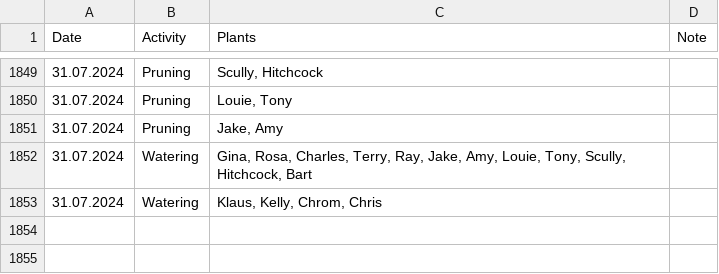
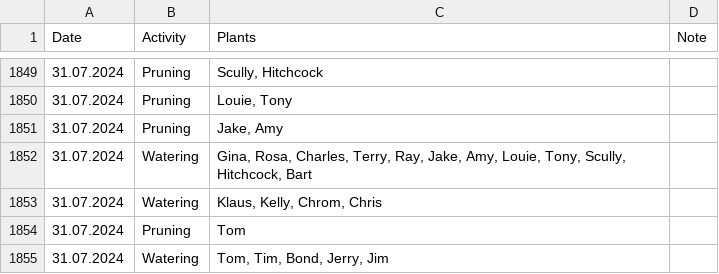
Before and after one commit to MarcoTz/Plants, a CSV file: Logs/Activities.csv, drawn as a sheet; only a part is shown, gaps mark what is left out.

```diff
--- a/Logs/Activities.csv
+++ b/Logs/Activities.csv
@@ -1853 +1853,3 @@ Date;Activity;Plants;Note
 31.07.2024;Watering;Klaus, Kelly, Chrom, Chris;
+31.07.2024;Pruning;Tom;
+31.07.2024;Watering;Tom, Tim, Bond, Jerry, Jim;
```
Also changed, not shown: Logs/Growth.csv, 19 other files.
